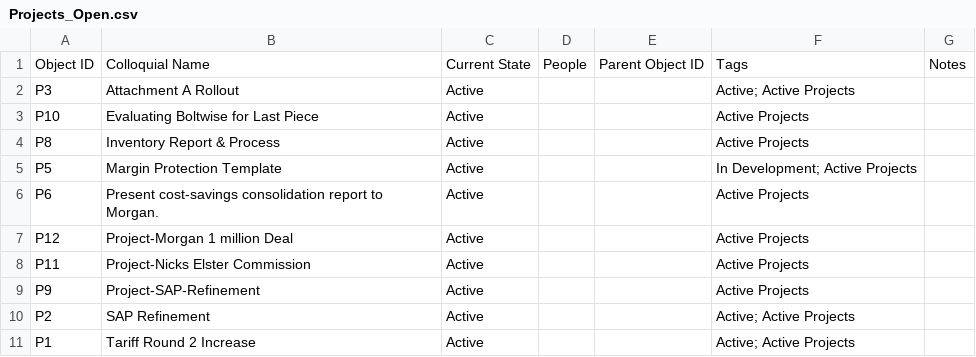
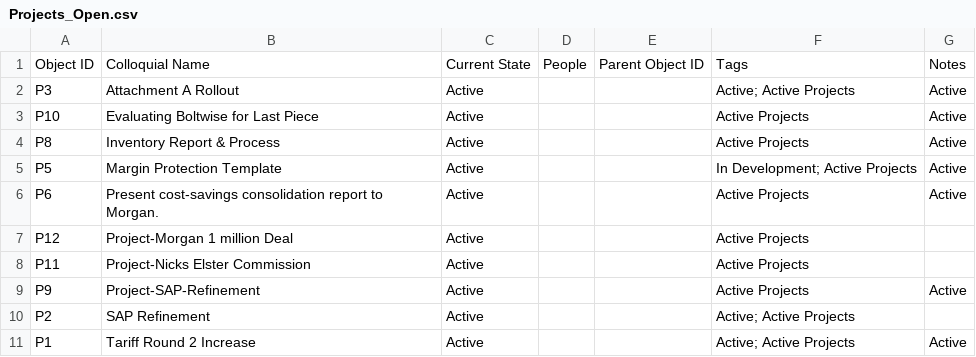
Before and after one commit to mikesturm/Kinetic, a CSV file: Views/Projects_Open.csv, drawn as a sheet.

```diff
--- a/Views/Projects_Open.csv
+++ b/Views/Projects_Open.csv
@@ -1,11 +1,11 @@
 Object ID,Colloquial Name,Current State,People,Parent Object ID,Tags,Notes
-P3,Attachment A Rollout,Active,,,Active; Active Projects,
-P10,Evaluating Boltwise for Last Piece,Active,,,Active Projects,
-P8,Inventory Report & Process,Active,,,Active Projects,
-P5,Margin Protection Template,Active,,,In Development; Active Projects,
-P6,Present cost-savings consolidation report to Morgan.,Active,,,Active Projects,
+P3,Attachment A Rollout,Active,,,Active; Active Projects,Active
+P10,Evaluating Boltwise for Last Piece,Active,,,Active Projects,Active
+P8,Inventory Report & Process,Active,,,Active Projects,Active
+P5,Margin Protection Template,Active,,,In Development; Active Projects,Active
+P6,Present cost-savings consolidation report to Morgan.,Active,,,Active Projects,Active
 P12,Project-Morgan 1 million Deal,Active,,,Active Projects,
 P11,Project-Nicks Elster Commission,Active,,,Active Projects,
-P9,Project-SAP-Refinement,Active,,,Active Projects,
+P9,Project-SAP-Refinement,Active,,,Active Projects,Active
 P2,SAP Refinement,Active,,,Active; Active Projects,
-P1,Tariff Round 2 Increase,Active,,,Active; Active Projects,
+P1,Tariff Round 2 Increase,Active,,,Active; Active Projects,Active
```
Also changed, not shown: Kinetic-ID-Index.csv, 3 other files.
